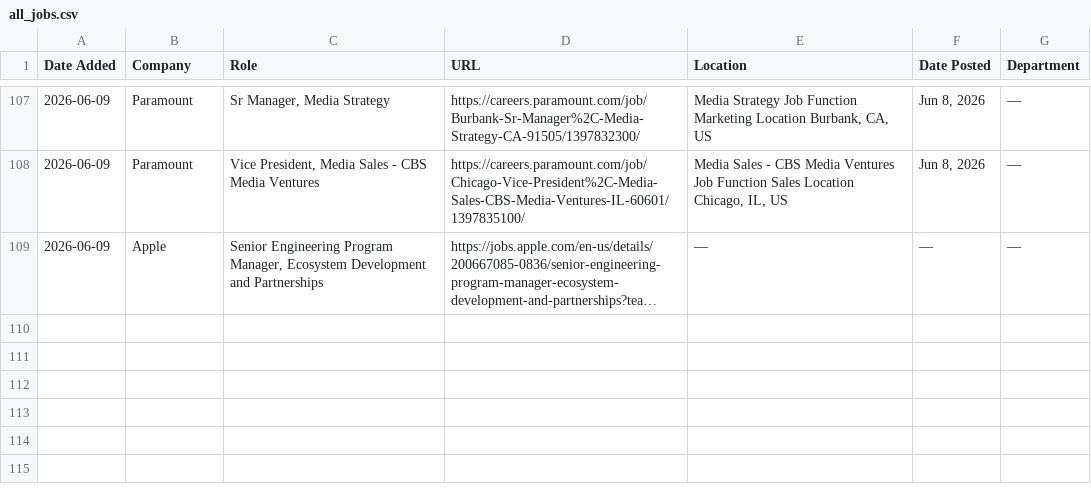
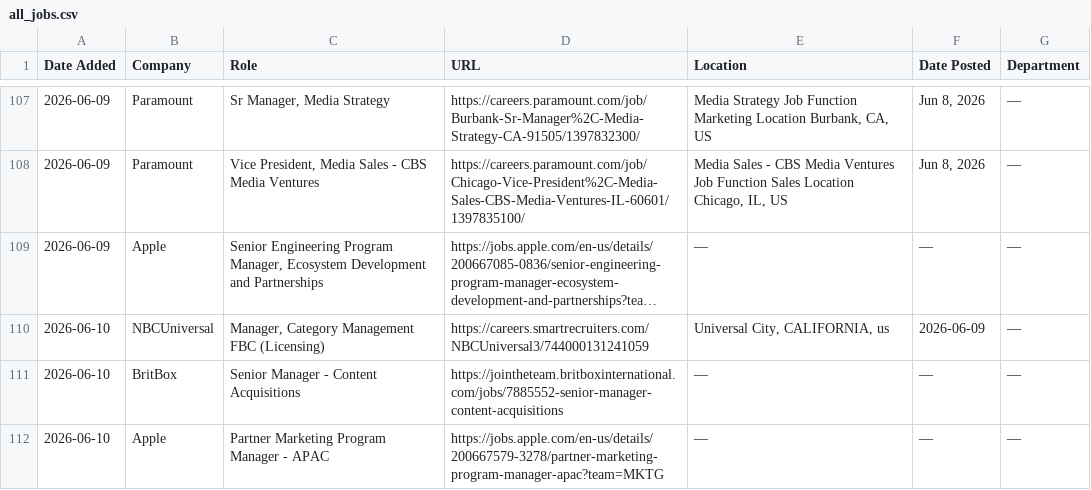
Before and after one commit to AdamanskyJunior/JScraper, a CSV file: all_jobs.csv, drawn as a sheet; only a part is shown, gaps mark what is left out; long unchanged cells end in …; the diff names each change by its address in the sheet, - before the commit and + after, or states it on an @@ line.

```diff
--- a/all_jobs.csv
+++ b/all_jobs.csv
+row 110: 2026-06-10 | NBCUniversal | Manager, Category Management FBC (Licensing) | https://careers.smartrecruiters.com/NBCUniversal3/744000131241059 | Universal City, CALIFORNIA, us | 2026-06-09 | —
+row 111: 2026-06-10 | BritBox | Senior Manager - Content Acquisitions | https://jointheteam.britboxinternational.com/jobs/7885552-senior-manager-content-acquisitions | — | — | —
+row 112: 2026-06-10 | Apple | Partner Marketing Program Manager - APAC | https://jobs.apple.com/en-us/details/200667579-3278/partner-marketing-program-manager-apac?team=MKTG | — | — | —
```
Also changed, not shown: 1 other file.
